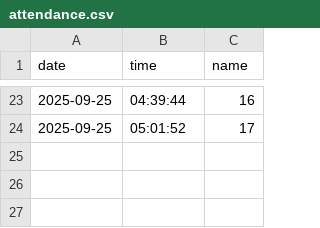
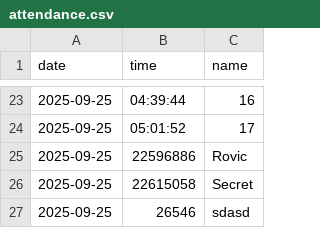
Before and after one commit to darkensteve/Face_Check, a CSV file: attendance/attendance.csv, drawn as a sheet; only a part is shown, gaps mark what is left out.

```diff
--- a/attendance/attendance.csv
+++ b/attendance/attendance.csv
@@ -24 +24,4 @@ date,time,name
 2025-09-25,05:01:52,17
+2025-09-25,22596886,Rovic
+2025-09-25,22615058,Secret
+2025-09-25,26546,sdasd
```
Also changed, not shown: 6 other files.
